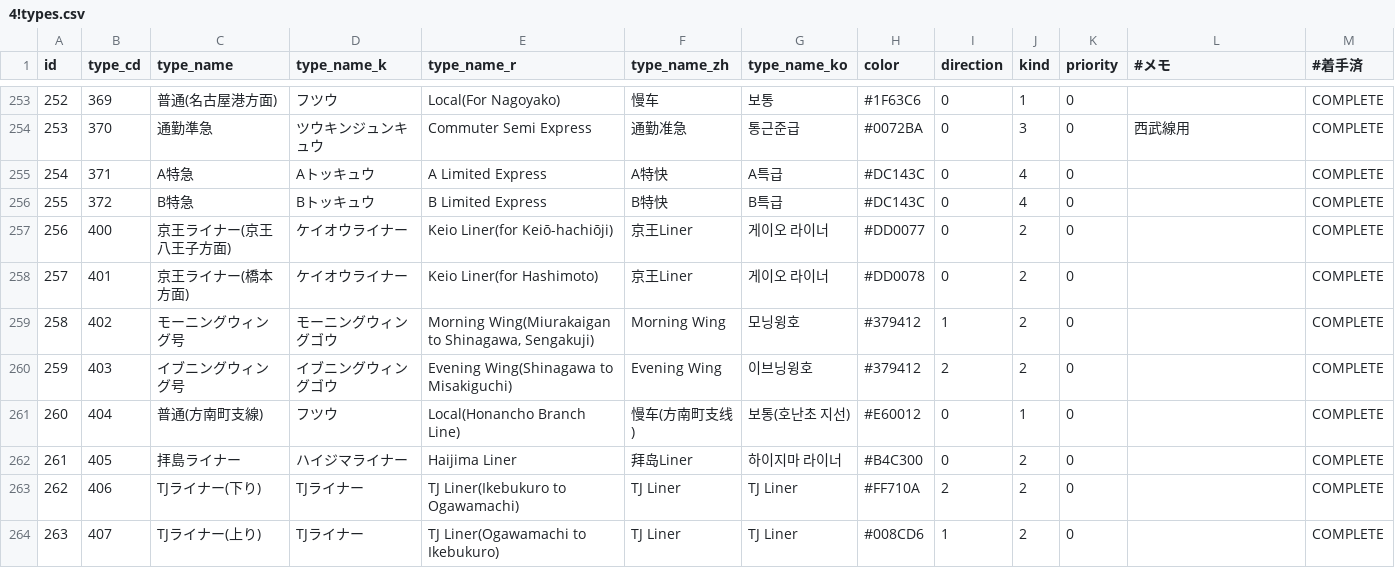
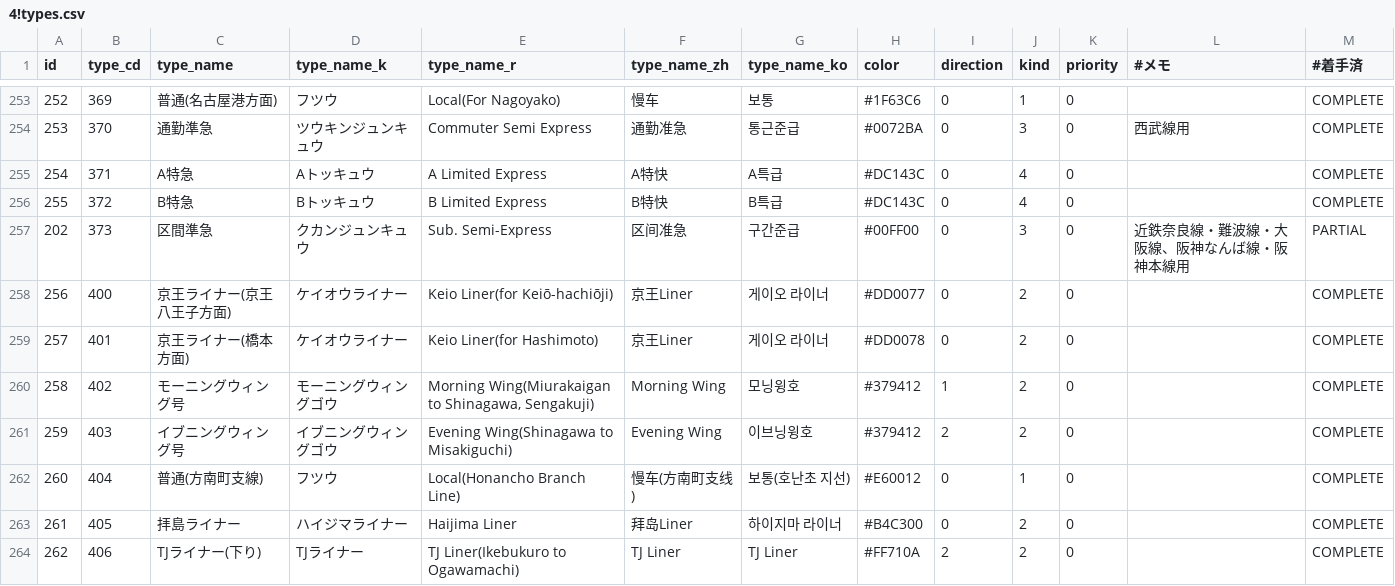
Before and after one commit to TrainLCD/StationAPI, a CSV file: data/4!types.csv, drawn as a sheet; only a part is shown, gaps mark what is left out; the shorter side is filled out with more unchanged rows; the diff names each change by its address in the sheet, - before the commit and + after, or states it on an @@ line.

Commit message:
近鉄用の区間準急追加

```diff
--- a/data/4!types.csv
+++ b/data/4!types.csv
+row 257: 202 | 373 | 区間準急 | クカンジュンキュウ | Sub. Semi-Express | 区间准急 | 구간준급 | #00FF00 | 0 | 3 | 0 | 近鉄奈良線・難波線・大阪線、阪神なんば線・阪神本線用 | PARTIAL
```
